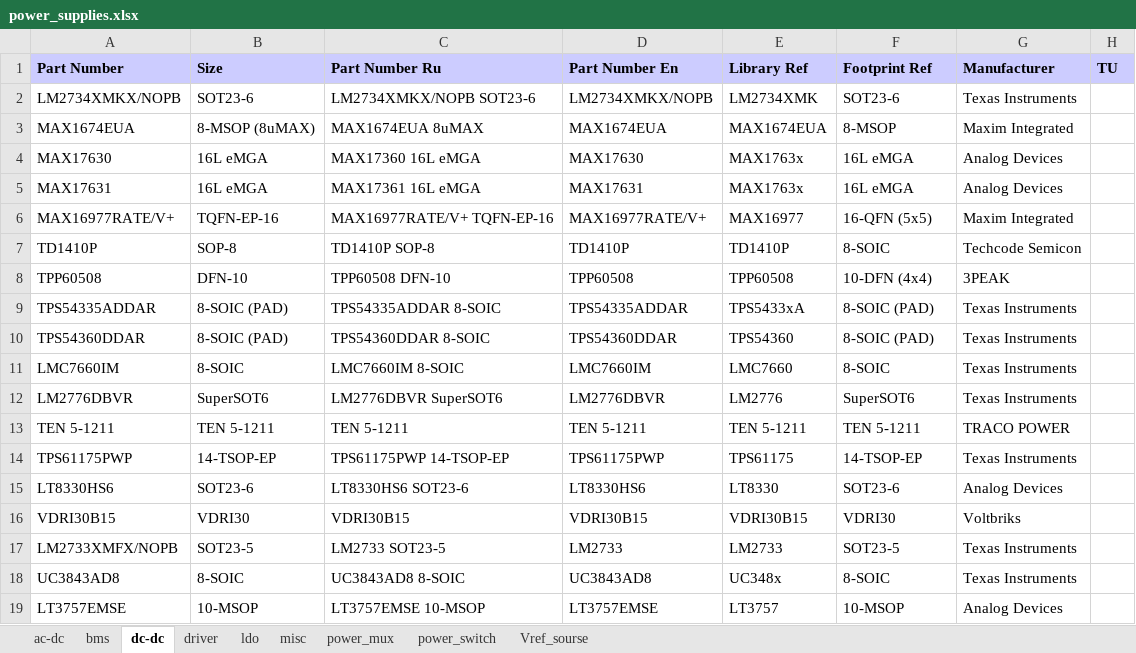
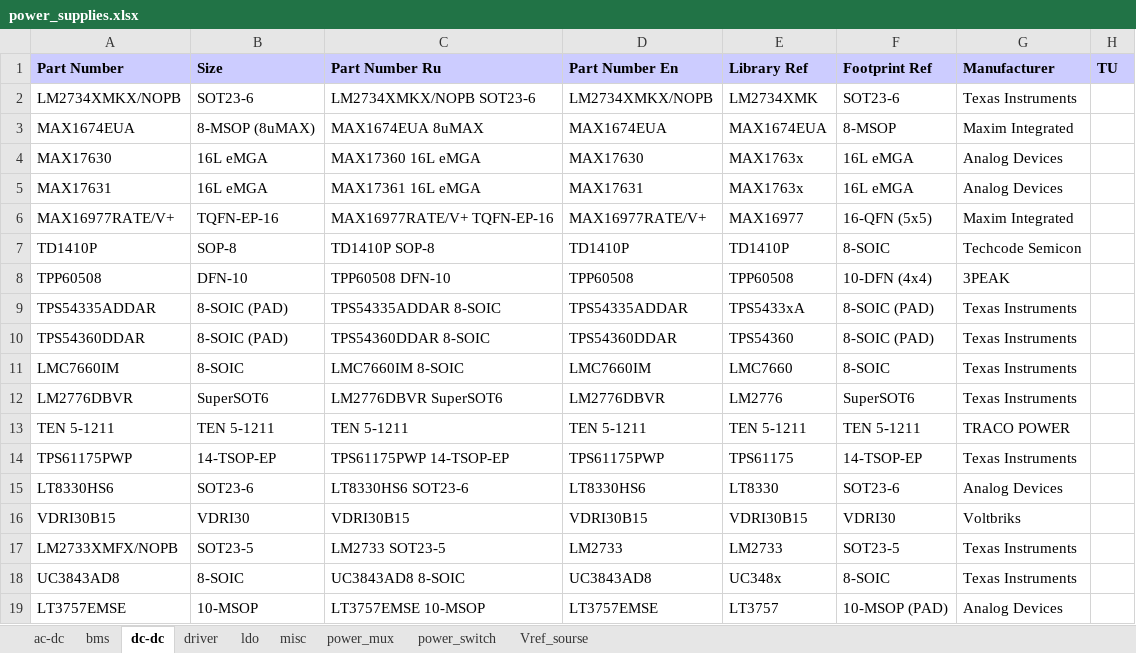
Before and after one commit to garou-g/elem_altium_db2, an Excel workbook: library/power_supplies.xlsx, sheet dc-dc, drawn as a sheet; values as stored, in another font and other column widths than the file's, no borders; the diff names each change by its address in the sheet, - before the commit and + after, or states it on an @@ line.

```diff
--- a/library/power_supplies.xlsx (sheet dc-dc)
+++ b/library/power_supplies.xlsx (sheet dc-dc)
-F19 (Footprint Ref): 10-MSOP
+F19 (Footprint Ref): 10-MSOP (PAD)
```
Also changed, not shown: library/discrete.xlsx, 2 other files.
